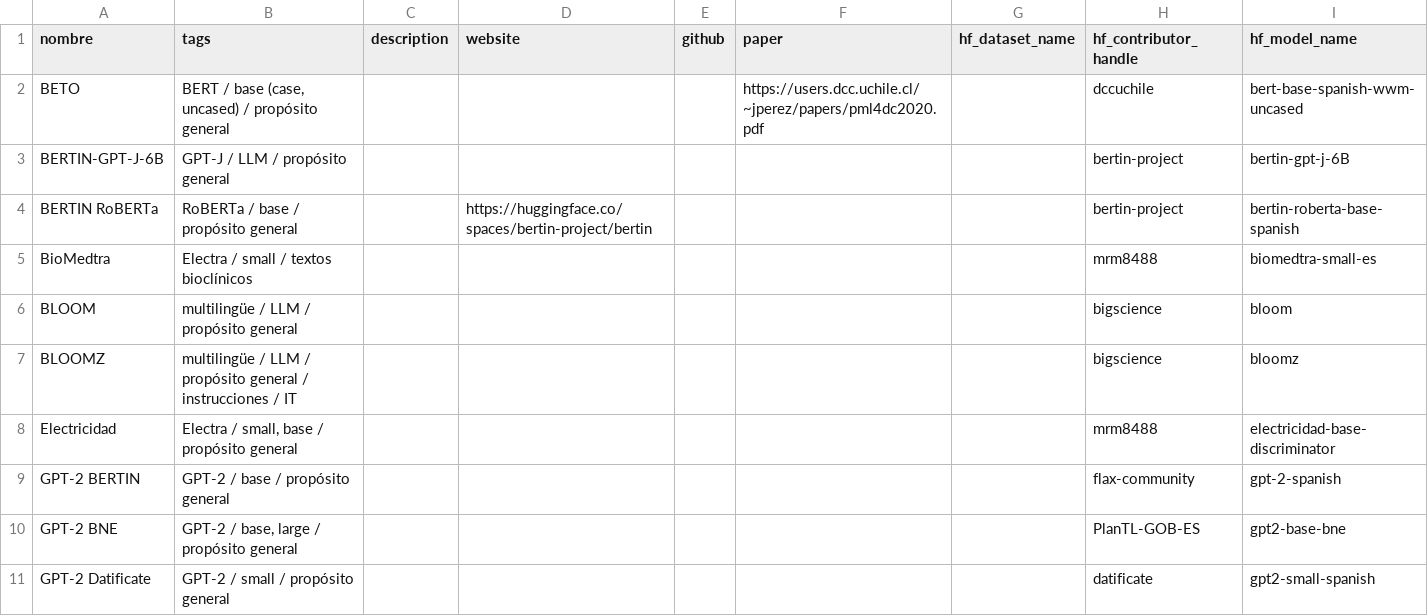
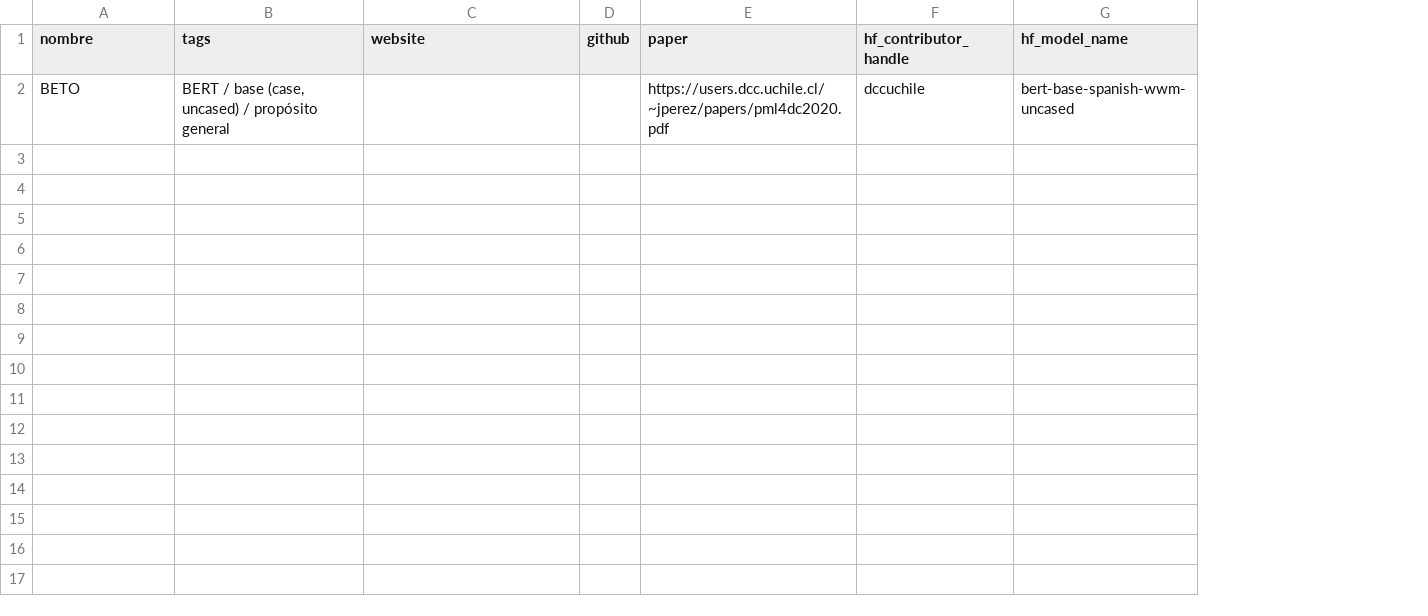
Before and after one commit to 1-echo/tem, a CSV file: models.csv, drawn as a sheet; only a part is shown; the diff covers the shown part only; the diff names each change by its address in the sheet, - before the commit and + after, or states it on an @@ line.

Commit message:
Update models.csv

```diff
--- a/models.csv
+++ b/models.csv
-column C (description), empty
-column G (hf_dataset_name), empty
-row 3: BERTIN-GPT-J-6B | GPT-J / LLM / propósito general |  |  |  |  |  | bertin-project | bertin-gpt-j-6B
-row 4: BERTIN RoBERTa | RoBERTa / base / propósito general |  | https://huggingface.co/spaces/bertin-project/bertin |  |  |  | bertin-project | bertin-roberta-base-spanish
-row 5: BioMedtra | Electra / small / textos bioclínicos |  |  |  |  |  | mrm8488 | biomedtra-small-es
-row 6: BLOOM | multilingüe / LLM / propósito general |  |  |  |  |  | bigscience | bloom
-row 7: BLOOMZ | multilingüe / LLM / propósito general / instrucciones / IT |  |  |  |  |  | bigscience | bloomz
-row 8: Electricidad | Electra / small, base / propósito general |  |  |  |  |  | mrm8488 | electricidad-base-discriminator
-row 9: GPT-2 BERTIN | GPT-2 / base / propósito general |  |  |  |  |  | flax-community | gpt-2-spanish
-row 10: GPT-2 BNE | GPT-2 / base, large / propósito general |  |  |  |  |  | PlanTL-GOB-ES | gpt2-base-bne
-row 11: GPT-2 Datificate | GPT-2 / small / propósito general |  |  |  |  |  | datificate | gpt2-small-spanish
```
Also changed, not shown: 10 removed rows elsewhere in this file.
